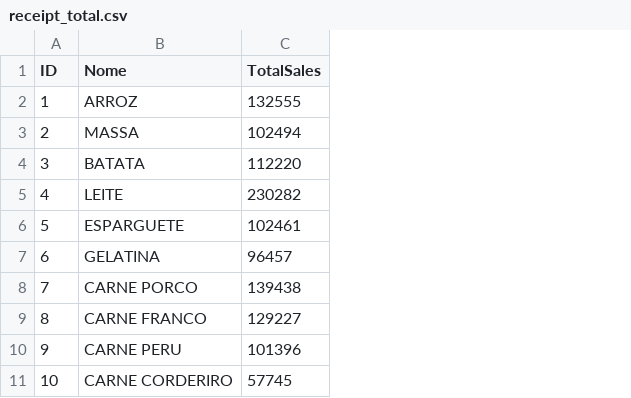
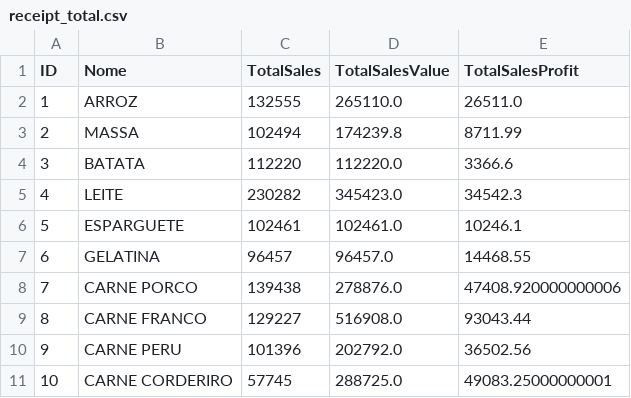
Before and after one commit to pedroBatis96/SupermarketAnalysis, a CSV file: data/receipt_total.csv, drawn as a sheet; only a part is shown; the diff names each change by its address in the sheet, - before the commit and + after, or states it on an @@ line.

```diff
--- a/data/receipt_total.csv
+++ b/data/receipt_total.csv
+column D (TotalSalesValue), rows 2-11: 265110.0 | 174239.8 | 112220.0 | 345423.0 | 102461.0 | 96457.0 | 278876.0 | 516908.0 | 202792.0 | 288725.0
+column E (TotalSalesProfit), rows 2-11: 26511.0 | 8711.99 | 3366.6 | 34542.3 | 10246.1 | 14468.55 | 47408.920000000006 | 93043.44 | 36502.56 | 49083.25000000001
```
Also changed, not shown: 3 other files.
